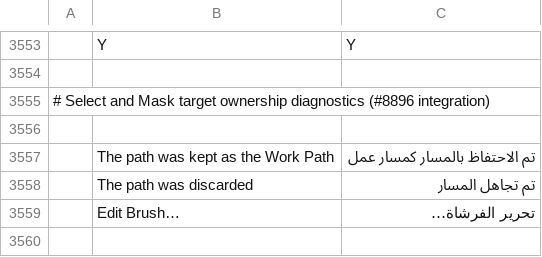
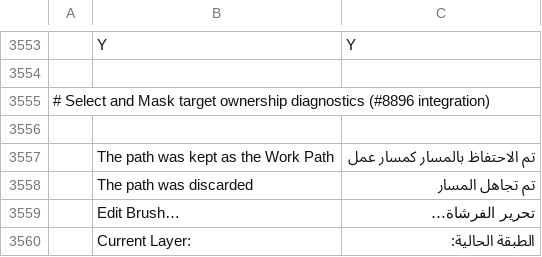
Before and after one commit to ahmedhosnypro/photocraft, a TSV file: crates/ui-egui/src/i18n/ar.tsv, drawn as a sheet; only a part is shown, gaps mark what is left out; the diff names each change by its address in the sheet, - before the commit and + after, or states it on an @@ line.

Commit message:
Merge current main into trimmed integration, preserving exclusions and interpolation behavior
Committed by the recurring scope sweep: the mission ledger marks this scope's implementation complete.

```diff
--- a/crates/ui-egui/src/i18n/ar.tsv
+++ b/crates/ui-egui/src/i18n/ar.tsv
+row 3560:  | Current Layer: | الطبقة الحالية:
```
